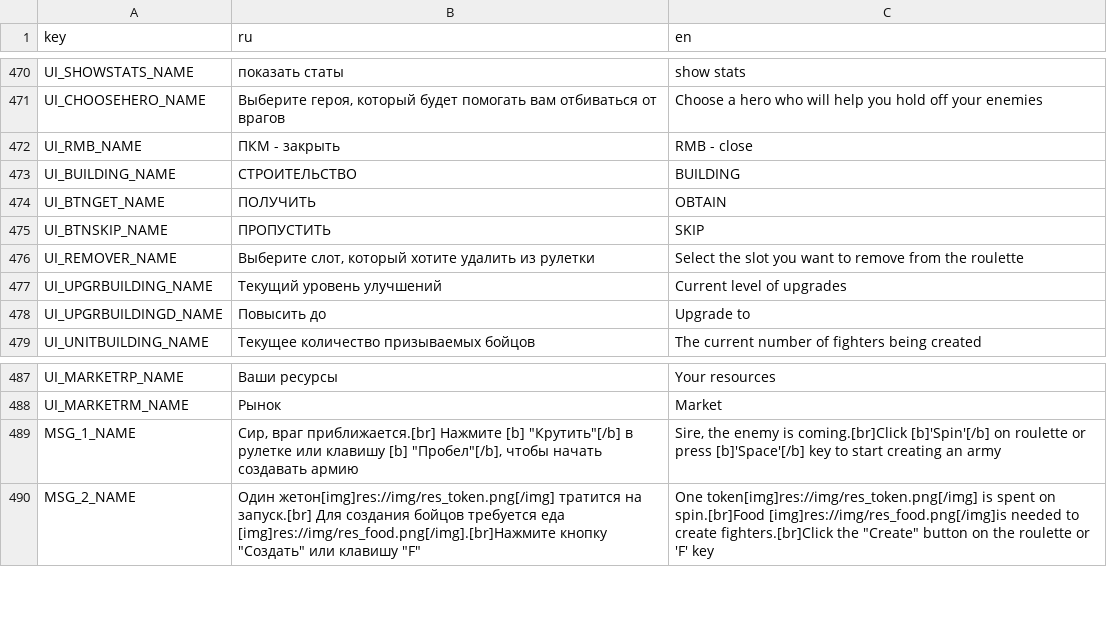
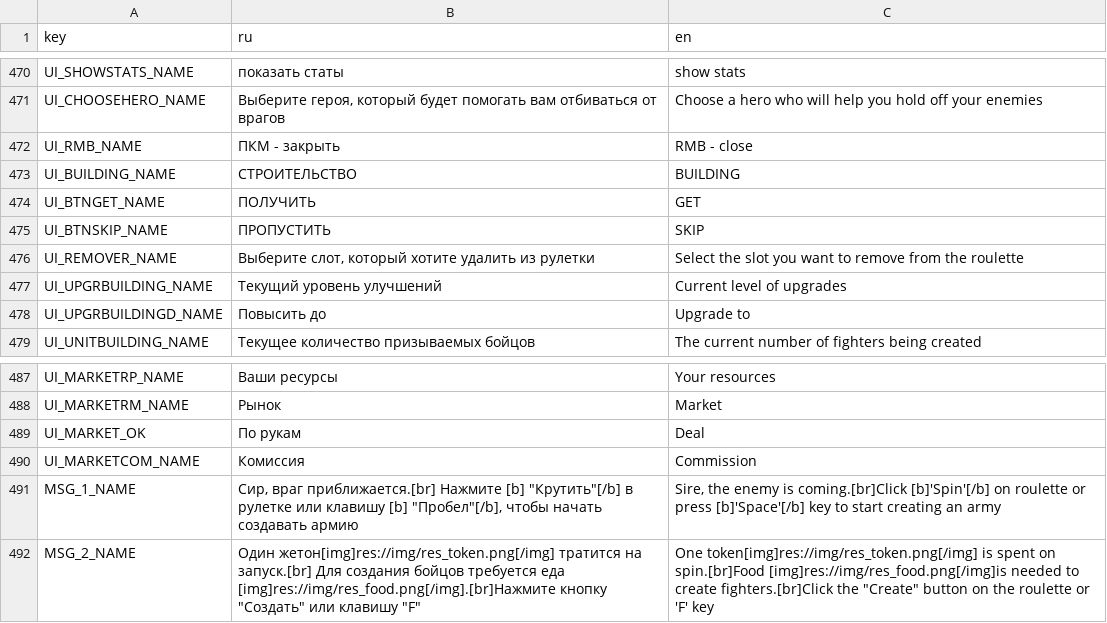
Before and after one commit to Bineev/slots-and-kings, a CSV file: translation/sk_translation.csv, drawn as a sheet; only a part is shown, gaps mark what is left out.

Commit message:
Add market commission

```diff
--- a/translation/sk_translation.csv
+++ b/translation/sk_translation.csv
@@ -473,3 +473,3 @@ UI_RMB_NAME,ПКМ - закрыть,RMB - close
 UI_BUILDING_NAME,СТРОИТЕЛЬСТВО,BUILDING
-UI_BTNGET_NAME,ПОЛУЧИТЬ,OBTAIN
+UI_BTNGET_NAME,ПОЛУЧИТЬ,GET
 UI_BTNSKIP_NAME,ПРОПУСТИТЬ,SKIP
@@ -488,2 +488,4 @@ UI_MARKETRP_NAME,Ваши ресурсы,Your resources
 UI_MARKETRM_NAME,Рынок,Market
+UI_MARKET_OK,По рукам,Deal
+UI_MARKETCOM_NAME,Комиссия,Commission
 MSG_1_NAME,"Сир, враг приближается.[br] Нажмите [b] ""Крутить""[/b] в рулетке или клавишу [b] ""Пробел""[/b], чтобы начать создавать армию","Sire, the enemy is coming.[br]Click [b]'Spin'[/b] on roulette or press [b]'Space'[/b] key to start creating an army"
```
Also changed, not shown: 5 other files.
